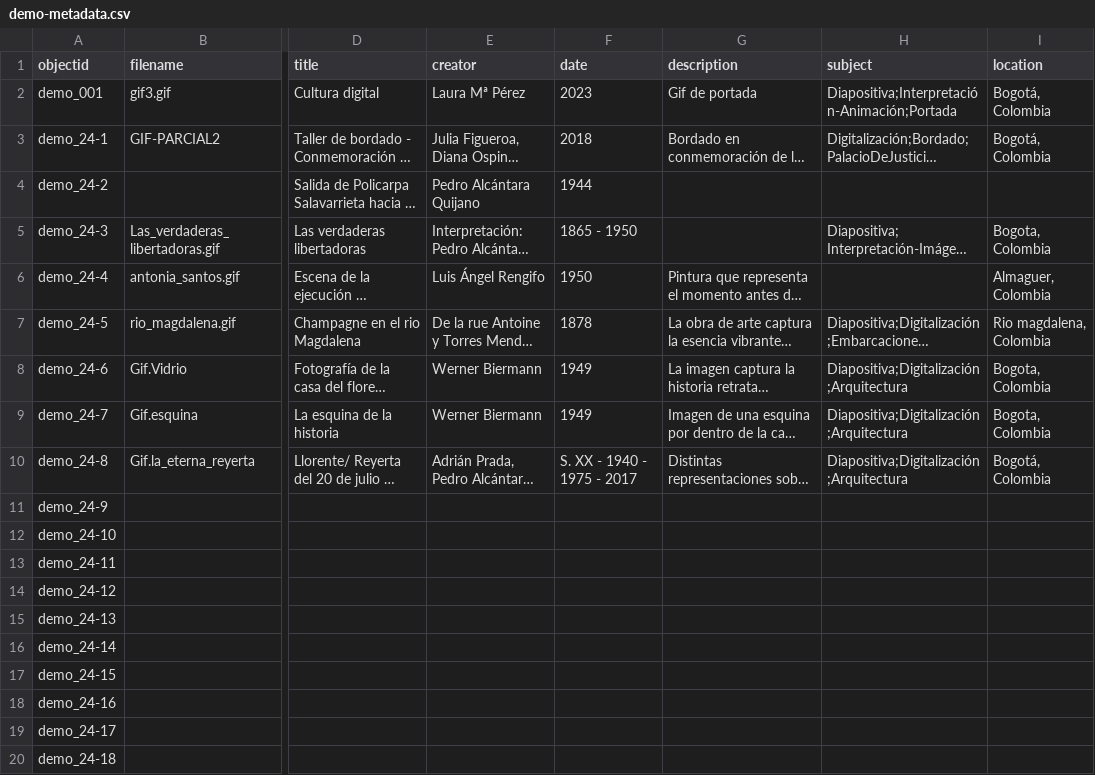
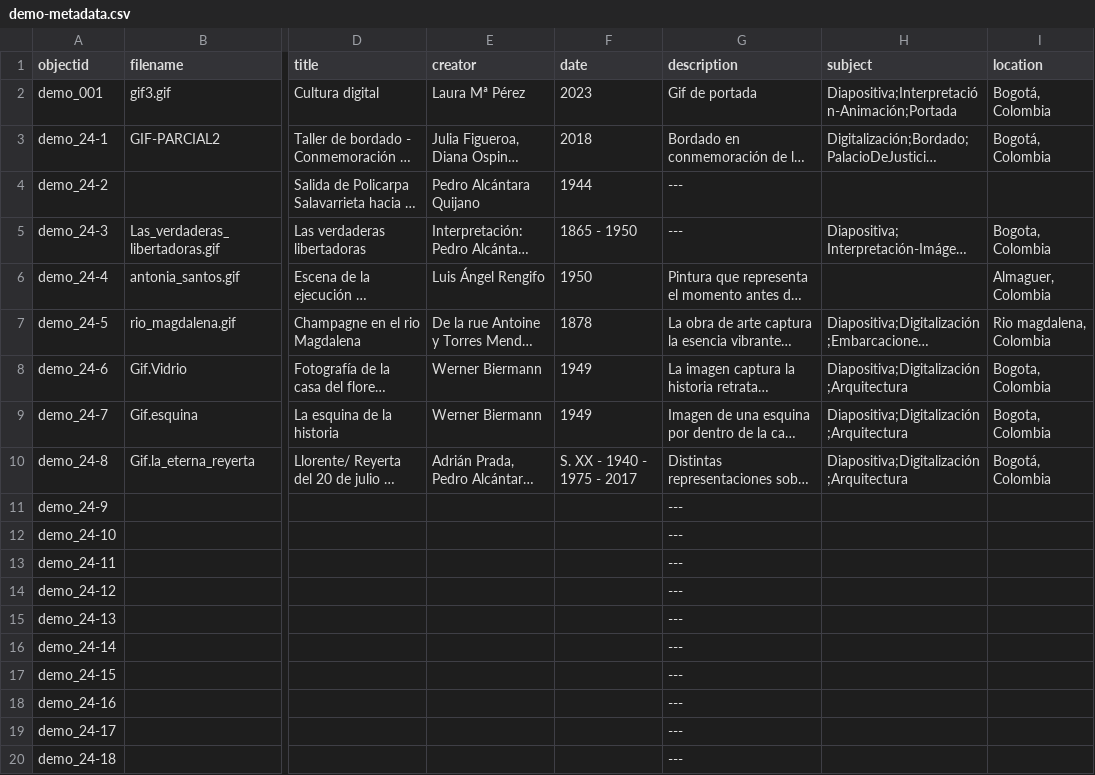
Before and after one commit to nitaacosta/museogif, a CSV file: _data/demo-metadata.csv, drawn as a sheet; only a part is shown, gaps mark what is left out; long unchanged cells end in …; the diff names each change by its address in the sheet, - before the commit and + after, or states it on an @@ line.

Commit message:
Update demo-metadata.csv

```diff
--- a/_data/demo-metadata.csv
+++ b/_data/demo-metadata.csv
-G4:G5 (description): (empty)
+G4:G5 (description): ---
-G11:G20 (description): (empty)
+G11:G20 (description): ---
```
